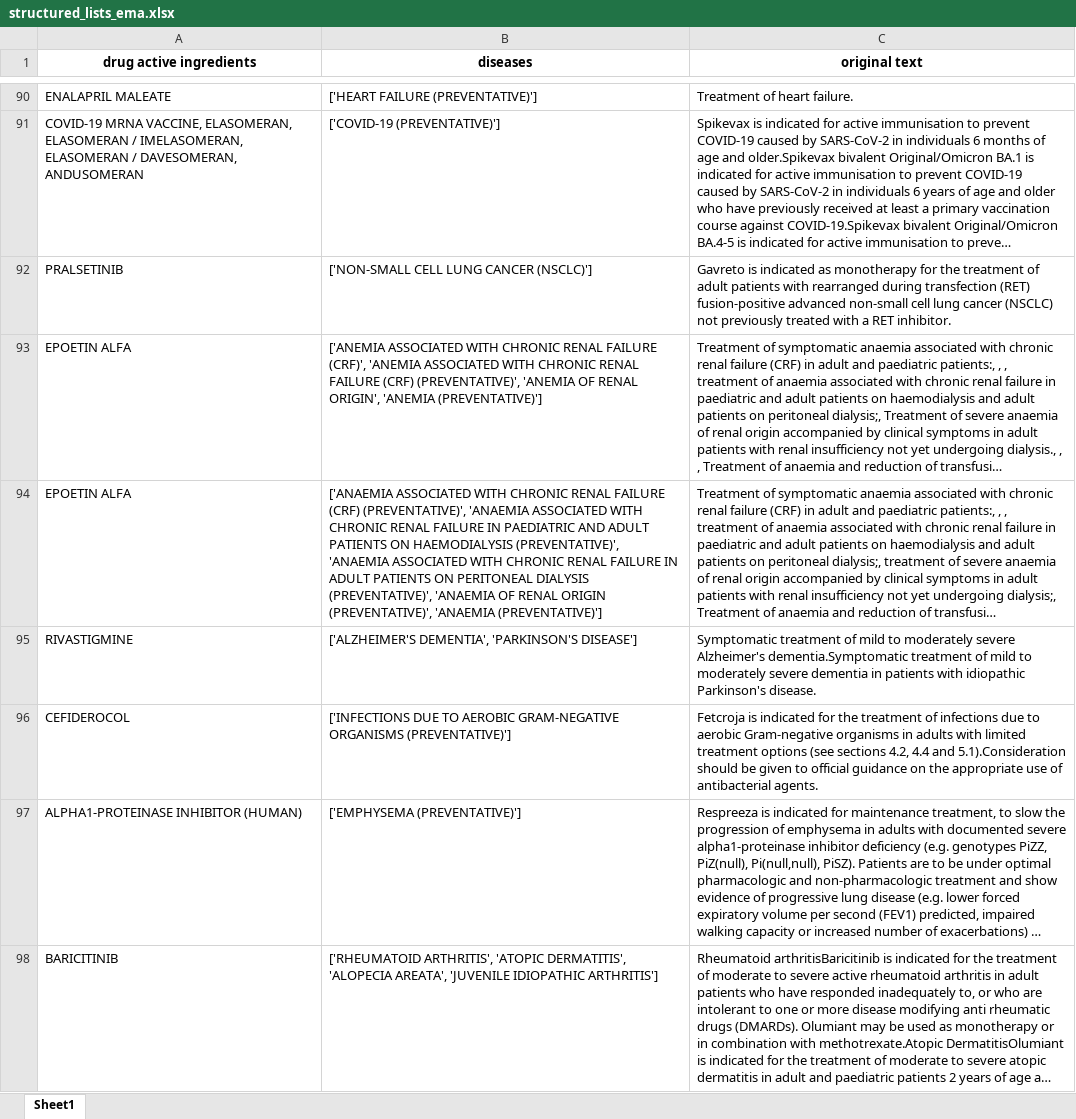
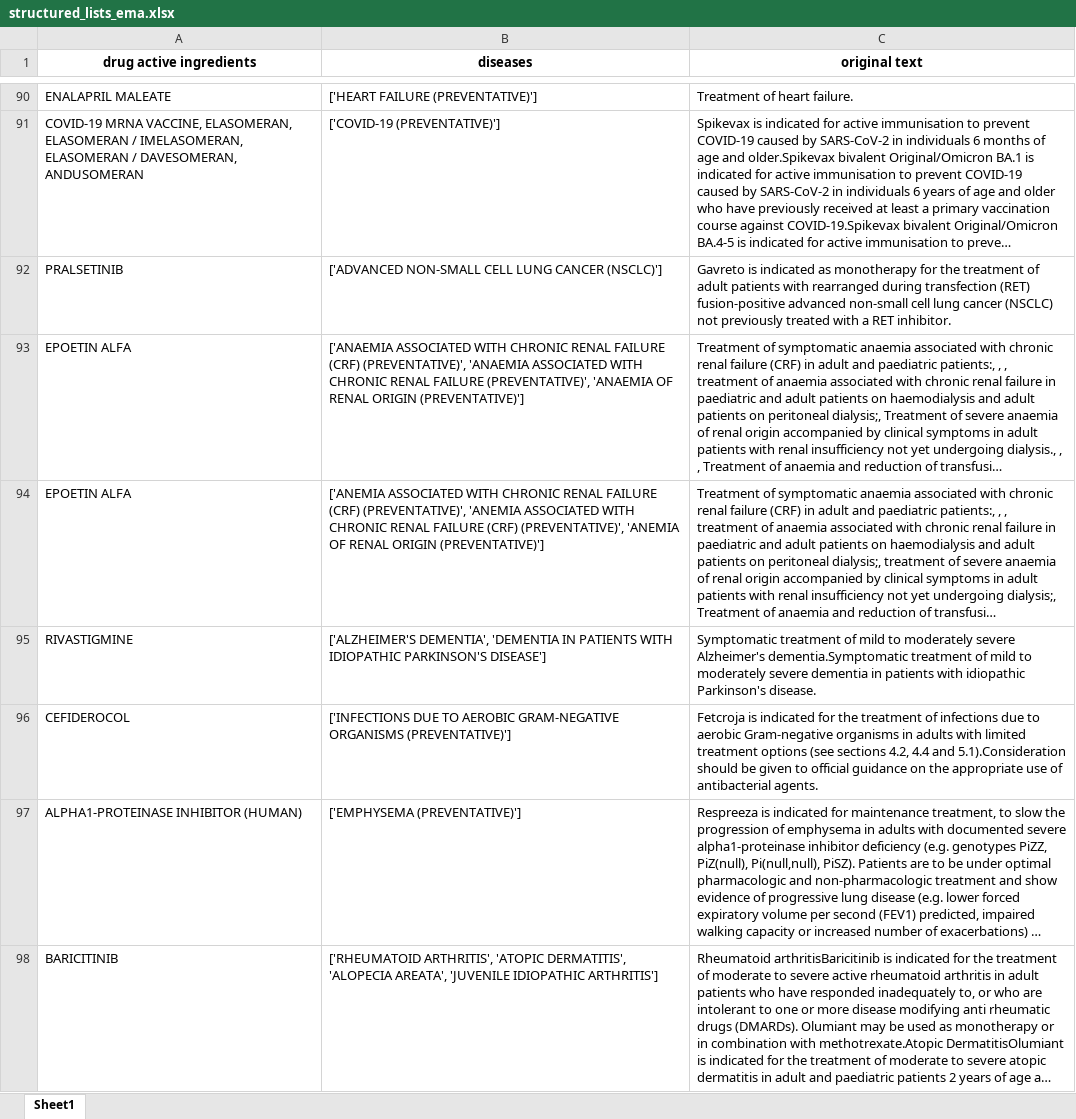
Before and after one commit to everycure-org/matrix-indication-list, an Excel workbook: ground-truths-list/data/02_intermediate/structured_lists_ema.xlsx, sheet Sheet1, drawn as a sheet; only a part is shown, gaps mark what is left out; long unchanged cells end in …; values as stored, in another font and other column widths than the file's, no borders; the diff covers the shown part only; the diff names each change by its address in the sheet, - before the commit and + after, or states it on an @@ line.

```diff
--- a/ground-truths-list/data/02_intermediate/structured_lists_ema.xlsx (sheet Sheet1)
+++ b/ground-truths-list/data/02_intermediate/structured_lists_ema.xlsx (sheet Sheet1)
-B92 (diseases): ['NON-SMALL CELL LUNG CANCER (NSCLC)']
+B92 (diseases): ['ADVANCED NON-SMALL CELL LUNG CANCER (NSCLC)']
-B93 (diseases): ['ANEMIA ASSOCIATED WITH CHRONIC RENAL FAILURE (CRF)', 'ANEMIA ASSOCIATED WITH CHRONIC RENAL FAILURE (CRF) (PREVENTATIVE)', 'ANEMIA OF RENAL ORIGIN', 'ANEMIA (PREVENTATIVE)']
+B93 (diseases): ['ANAEMIA ASSOCIATED WITH CHRONIC RENAL FAILURE (CRF) (PREVENTATIVE)', 'ANAEMIA ASSOCIATED WITH CHRONIC RENAL FAILURE (PREVENTATIVE)', 'ANAEMIA OF RENAL ORIGIN (PREVENTATIVE)']
-B94 (diseases): ['ANAEMIA ASSOCIATED WITH CHRONIC RENAL FAILURE (CRF) (PREVENTATIVE)', 'ANAEMIA ASSOCIATED WITH CHRONIC RENAL FAILURE IN PAEDIATRIC AND ADULT PATIENTS ON HAEMODIALYSIS (PREVENTATIVE)', 'ANAEMIA ASSOCIATED WITH CHRONIC RENAL FAILURE IN ADULT PATIENTS ON PERITONEAL DIALYSIS (PREVENTATIVE)', 'ANAEMIA OF RENAL ORIGIN (PREVENTATIVE)', 'ANAEMIA (PREVENTATIVE)']
+B94 (diseases): ['ANEMIA ASSOCIATED WITH CHRONIC RENAL FAILURE (CRF) (PREVENTATIVE)', 'ANEMIA ASSOCIATED WITH CHRONIC RENAL FAILURE (CRF) (PREVENTATIVE)', 'ANEMIA OF RENAL ORIGIN (PREVENTATIVE)']
@@ row 95 moved to row 666: RIVASTIGMINE @@
@@ row 666 moved to row 95: RIVASTIGMINE @@
```
Also changed, not shown: 2 added rows, 2 removed rows, 6 moved rows and 574 edited cells elsewhere in this sheet, ground-truths-list/data/02_intermediate/contraindicationsList.xlsx, ground-truths-list/data/02_intermediate/indications_ema.xlsx, 17 other files.
